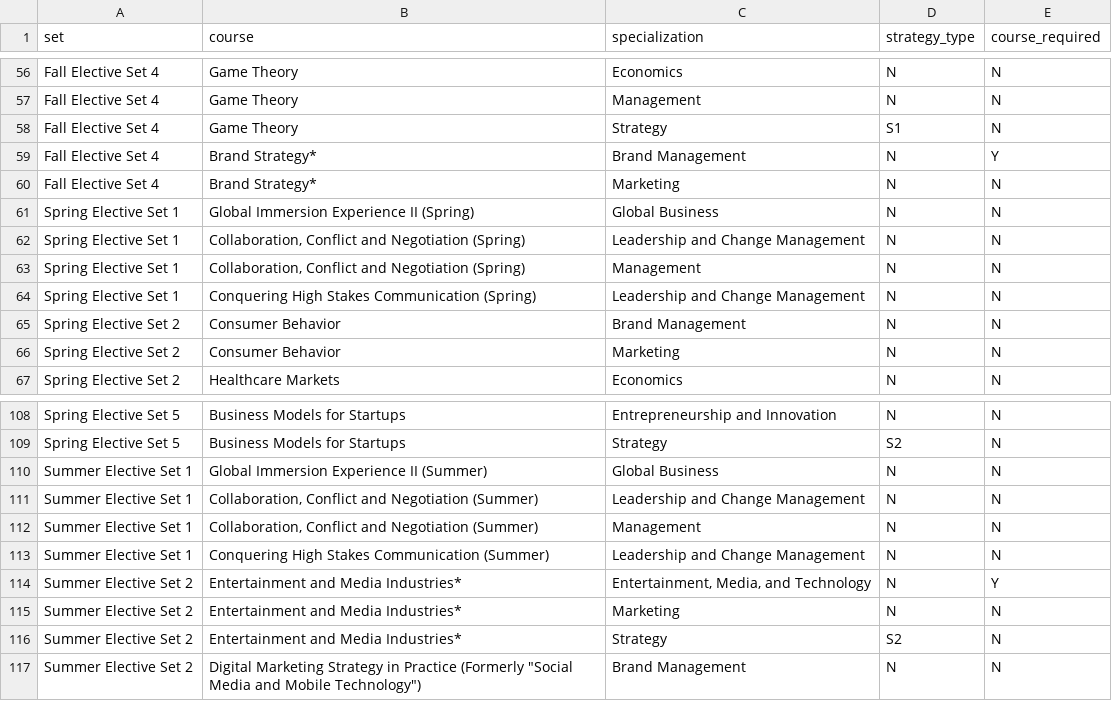
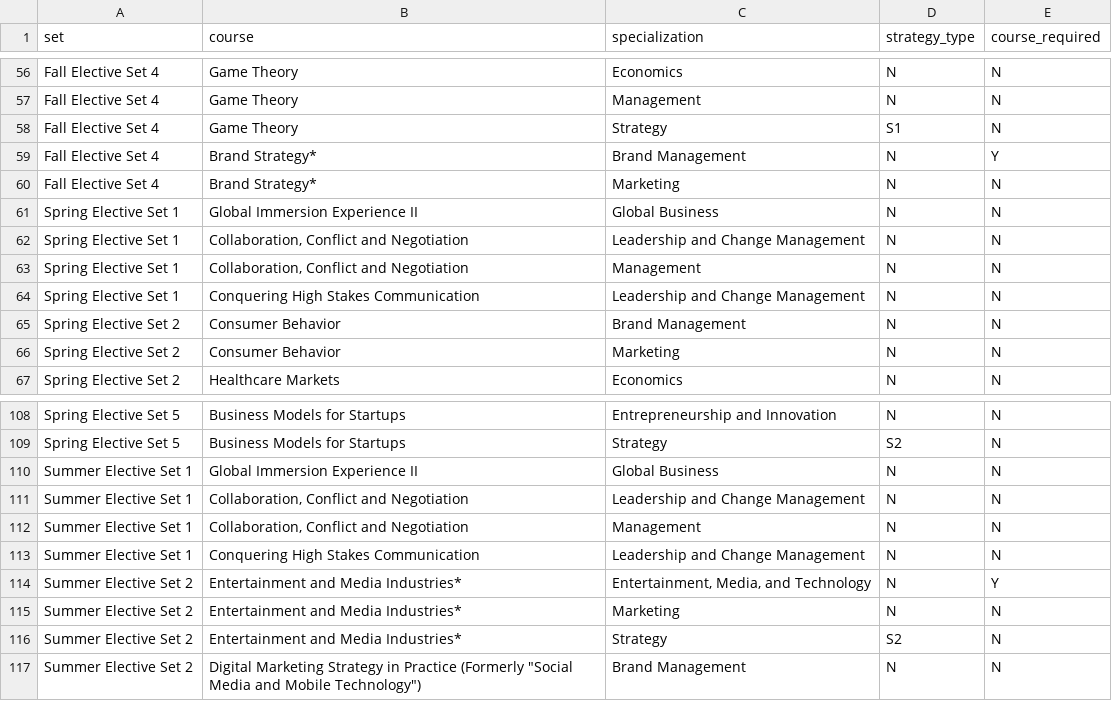
Before and after one commit to dp129nyu/public, a CSV file: a27/a27_electives.csv, drawn as a sheet; only a part is shown, gaps mark what is left out.

Commit message:
save

```diff
--- a/a27/a27_electives.csv
+++ b/a27/a27_electives.csv
@@ -60,6 +60,6 @@ Fall Elective Set 4,Brand Strategy*,Brand Management,N,Y
 Fall Elective Set 4,Brand Strategy*,Marketing,N,N
-Spring Elective Set 1,Global Immersion Experience II (Spring),Global Business,N,N
-Spring Elective Set 1,"Collaboration, Conflict and Negotiation (Spring)",Leadership and Change Management,N,N
-Spring Elective Set 1,"Collaboration, Conflict and Negotiation (Spring)",Management,N,N
-Spring Elective Set 1,Conquering High Stakes Communication (Spring),Leadership and Change Management,N,N
+Spring Elective Set 1,Global Immersion Experience II,Global Business,N,N
+Spring Elective Set 1,"Collaboration, Conflict and Negotiation",Leadership and Change Management,N,N
+Spring Elective Set 1,"Collaboration, Conflict and Negotiation",Management,N,N
+Spring Elective Set 1,Conquering High Stakes Communication,Leadership and Change Management,N,N
 Spring Elective Set 2,Consumer Behavior,Brand Management,N,N
@@ -109,6 +109,6 @@ Spring Elective Set 5,Business Models for Startups,Entrepreneurship and Innovati
 Spring Elective Set 5,Business Models for Startups,Strategy,S2,N
-Summer Elective Set 1,Global Immersion Experience II (Summer),Global Business,N,N
-Summer Elective Set 1,"Collaboration, Conflict and Negotiation (Summer)",Leadership and Change Management,N,N
-Summer Elective Set 1,"Collaboration, Conflict and Negotiation (Summer)",Management,N,N
-Summer Elective Set 1,Conquering High Stakes Communication (Summer),Leadership and Change Management,N,N
+Summer Elective Set 1,Global Immersion Experience II,Global Business,N,N
+Summer Elective Set 1,"Collaboration, Conflict and Negotiation",Leadership and Change Management,N,N
+Summer Elective Set 1,"Collaboration, Conflict and Negotiation",Management,N,N
+Summer Elective Set 1,Conquering High Stakes Communication,Leadership and Change Management,N,N
 Summer Elective Set 2,Entertainment and Media Industries*,"Entertainment, Media, and Technology",N,Y
```
